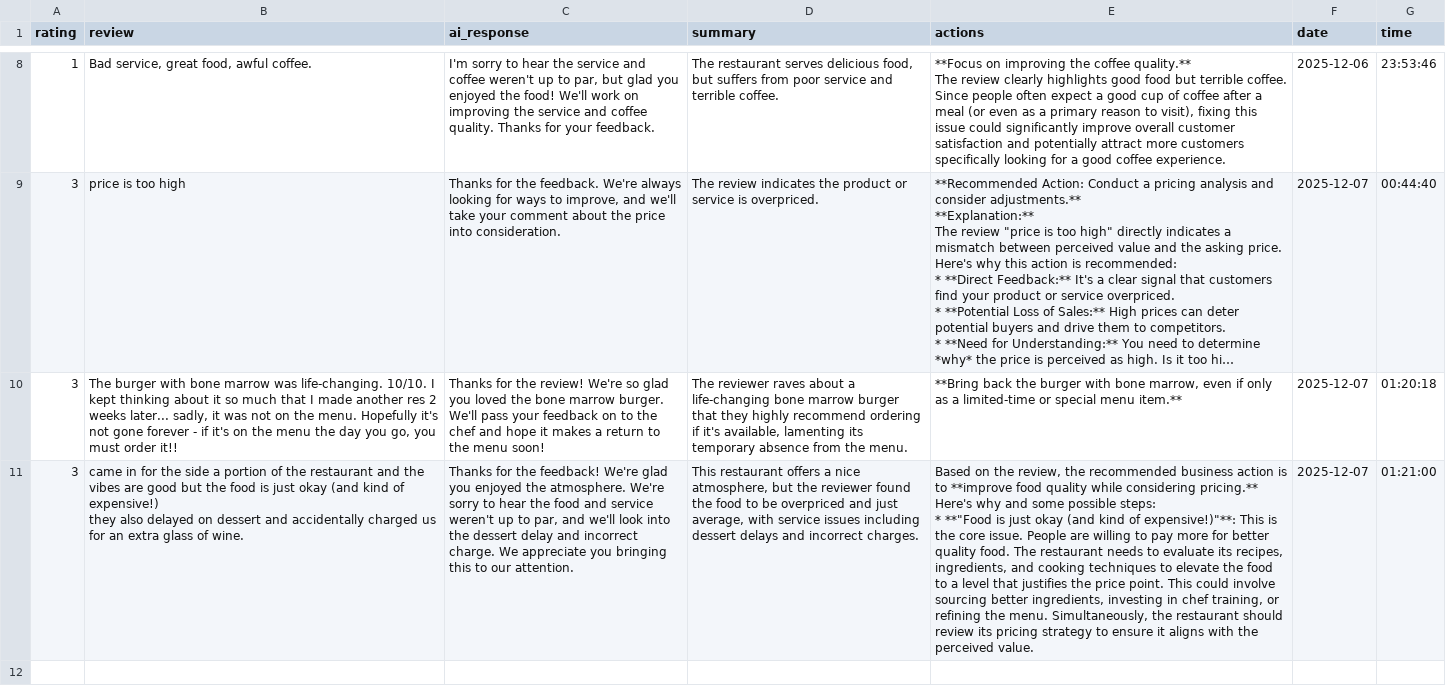
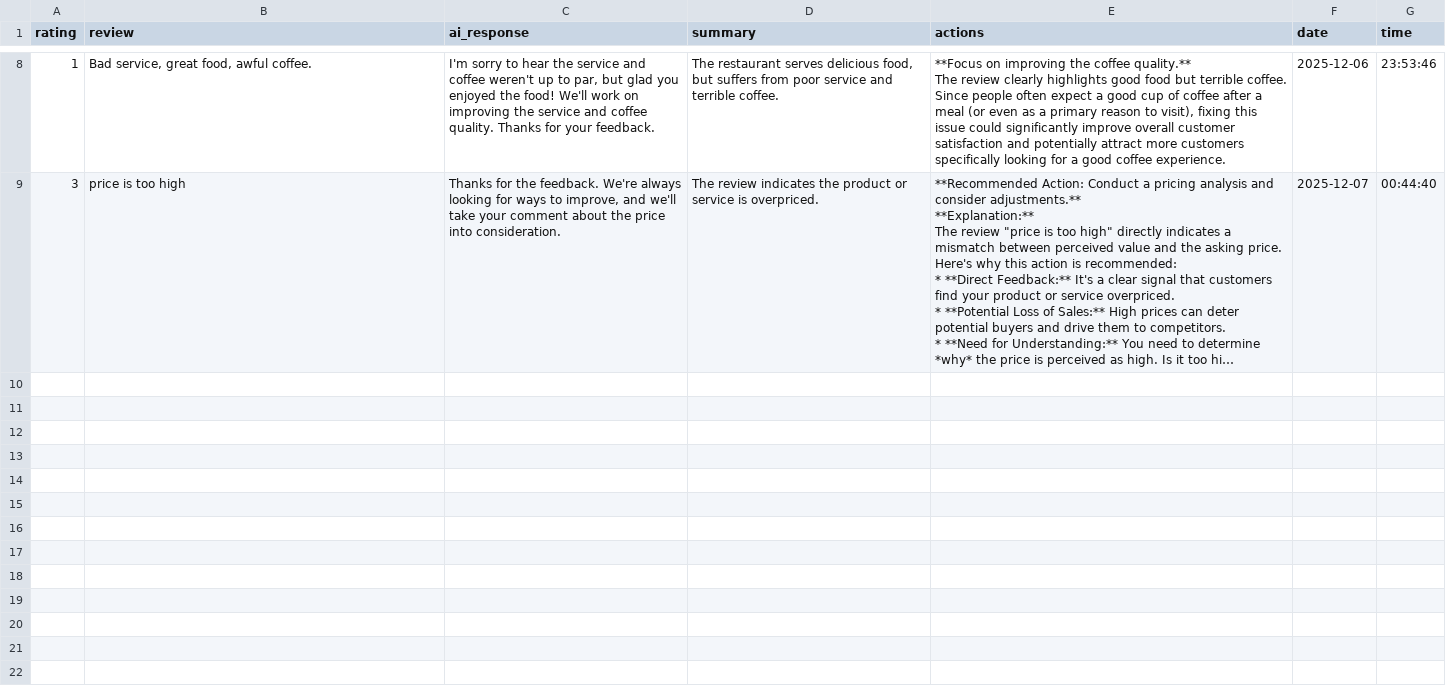
Before and after one commit to awezix/home_assesment, a CSV file: storage/data.csv, drawn as a sheet; only a part is shown, gaps mark what is left out; long unchanged cells end in …; ↵ is a line break in a cell; the diff covers the shown part only; the diff names each change by its address in the sheet, - before the commit and + after, or states it on an @@ line.

Commit message:
Clean up customer reviews in data.csv
Removed several customer reviews and responses from the CSV file.

```diff
--- a/storage/data.csv
+++ b/storage/data.csv
-row 10: 3 | The burger with bone marrow was life-changing. 10/10. I kept thinking about it so much that I made another res 2 weeks later... sadly, it was not on the menu. Hopefully it's not gone forever - if it's on the menu the day you go, you must order it!! | Thanks for the review! We're so glad you loved the bone marrow burger. We'll pass your feedback on to the chef and hope it makes a return to the menu soon! | The reviewer raves about a life-changing bone marrow burger that they highly recommend ordering if it's available, lamenting its temporary absence from the menu. | **Bring back the burger with bone marrow, even if only as a limited-time or special menu item.** | 2025-12-07 | 01:20:18
-row 11: 3 | came in for the side a portion of the restaurant and the vibes are good but the food is just okay (and kind of expensive!) ↵ they also delayed on dessert and accidentally charged us for an extra glass of wine. | Thanks for the feedback! We're glad you enjoyed the atmosphere. We're sorry to hear the food and service weren't up to par, and we'll look into the dessert delay and incorrect charge. We appreciate you bringing this to our attention. | This restaurant offers a nice atmosphere, but the reviewer found the food to be overpriced and just average, with service issues including dessert delays and incorrect charges. | Based on the review, the recommended business action is to **improve food quality while considering pricing.** ↵ Here's why and some possible steps: ↵ * **"Food is just okay (and kind of expensive!)"**: This is the core issue. People are willing to pay more for better quality food. The restaurant needs to evaluate its recipes, ingredients, and cooking techniques to elevate the food to a level that justifies the price point. This could involve sourcing better ingredients, investing in chef training, or refining the menu. Simultaneously, the restaurant should review its pricing strategy to ensure it aligns with the perceived value. | 2025-12-07 | 01:21:00
-row 12: (empty)
```
Also changed, not shown: 2 removed rows elsewhere in this file.
